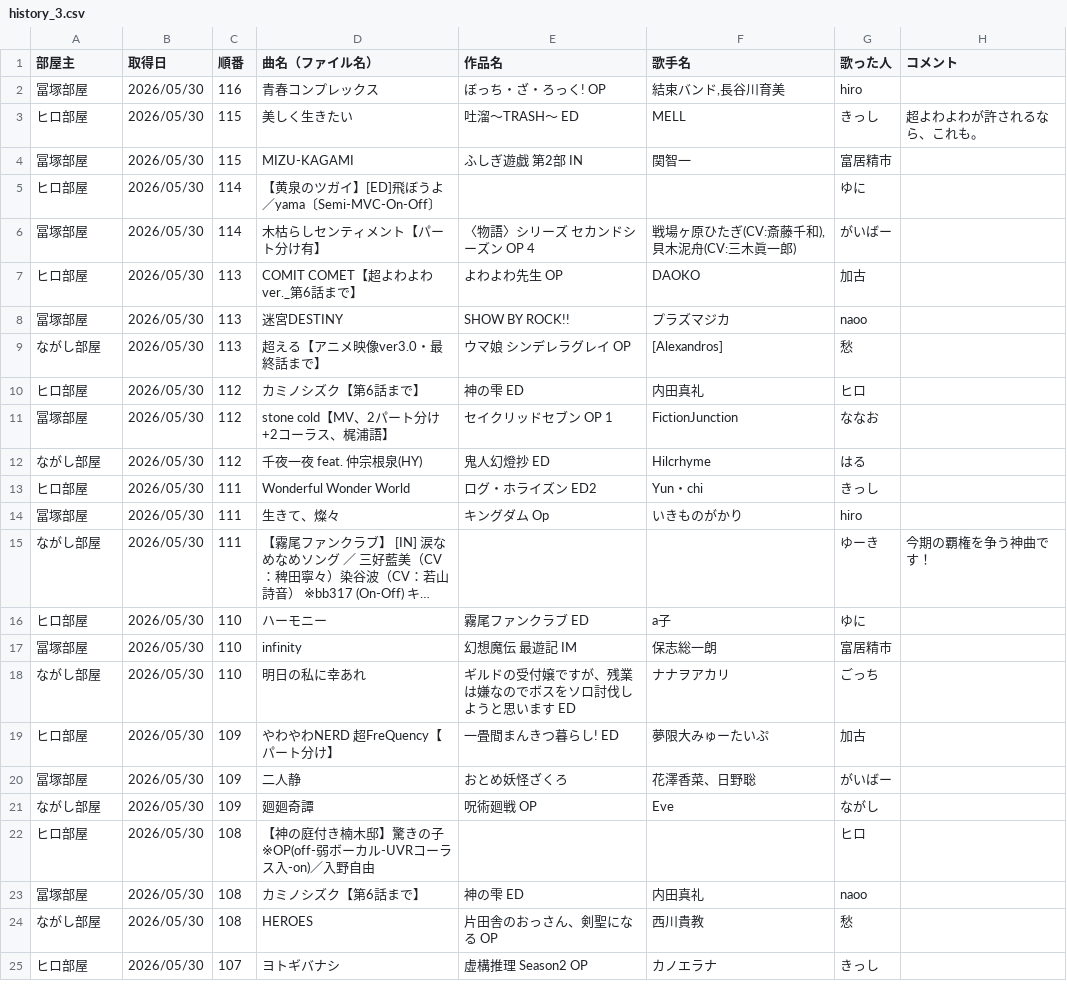
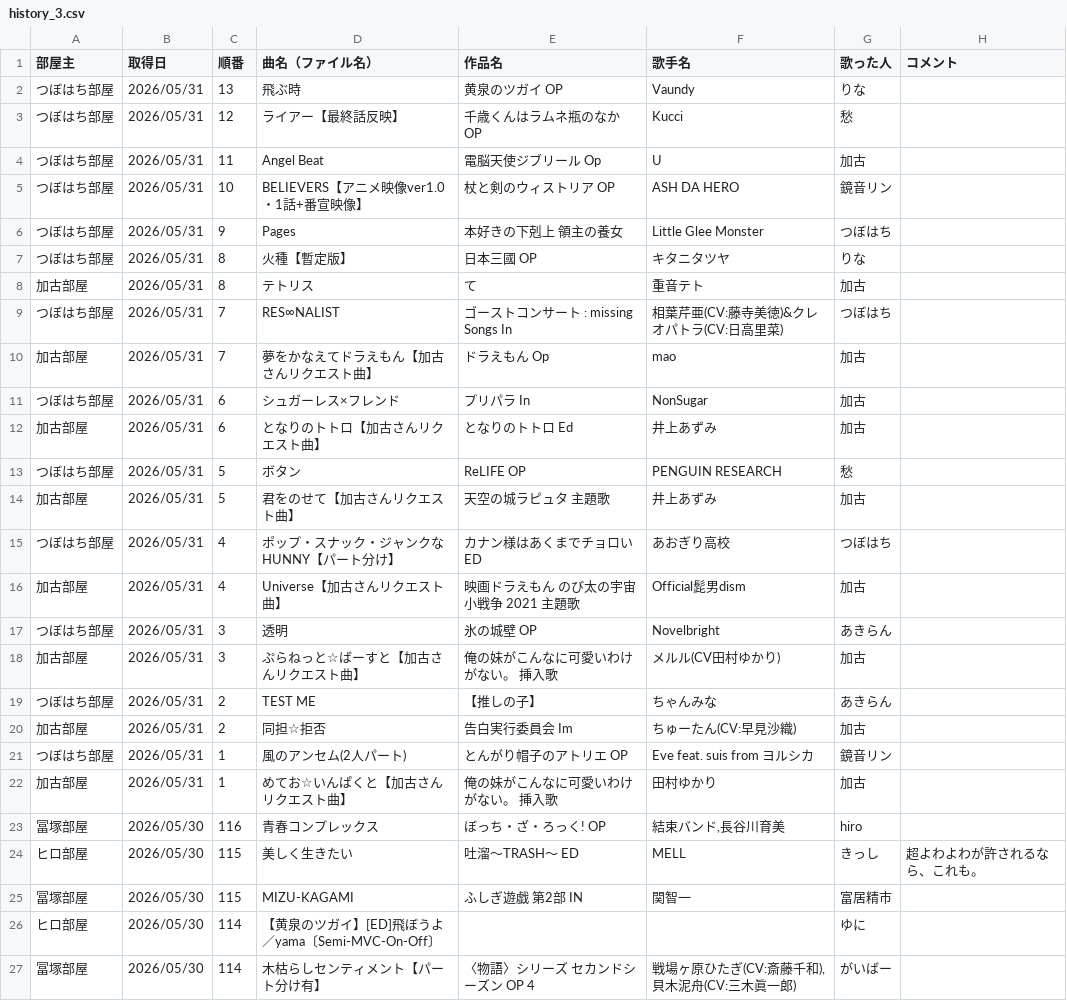
Before and after one commit to hachi515/karaoke_setlist, a CSV file: history_3.csv, drawn as a sheet; only a part is shown; the shorter side is filled out with more unchanged rows; long unchanged cells end in …; the diff names each change by its address in the sheet, - before the commit and + after, or states it on an @@ line.

```diff
--- a/history_3.csv
+++ b/history_3.csv
+row 2: つぼはち部屋 | 2026/05/31 | 13 | 飛ぶ時 | 黄泉のツガイ OP | Vaundy | りな
+row 3: つぼはち部屋 | 2026/05/31 | 12 | ライアー【最終話反映】 | 千歳くんはラムネ瓶のなか OP | Kucci | 愁
+row 4: つぼはち部屋 | 2026/05/31 | 11 | Angel Beat | 電脳天使ジブリール Op | U | 加古
+row 5: つぼはち部屋 | 2026/05/31 | 10 | BELIEVERS【アニメ映像ver1.0・1話+番宣映像】 | 杖と剣のウィストリア OP | ASH DA HERO | 鏡音リン
+row 6: つぼはち部屋 | 2026/05/31 | 9 | Pages | 本好きの下剋上 領主の養女 | Little Glee Monster | つぼはち
+row 7: つぼはち部屋 | 2026/05/31 | 8 | 火種【暫定版】 | 日本三國 OP | キタニタツヤ | りな
+row 8: 加古部屋 | 2026/05/31 | 8 | テトリス | て | 重音テト | 加古
+row 9: つぼはち部屋 | 2026/05/31 | 7 | RES∞NALIST | ゴーストコンサート : missing Songs In | 相葉芹亜(CV:藤寺美徳)&クレオパトラ(CV:日高里菜) | つぼはち
+row 10: 加古部屋 | 2026/05/31 | 7 | 夢をかなえてドラえもん【加古さんリクエスト曲】 | ドラえもん Op | mao | 加古
+row 11: つぼはち部屋 | 2026/05/31 | 6 | シュガーレス×フレンド | プリパラ In | NonSugar | 加古
+row 12: 加古部屋 | 2026/05/31 | 6 | となりのトトロ【加古さんリクエスト曲】 | となりのトトロ Ed | 井上あずみ | 加古
+row 13: つぼはち部屋 | 2026/05/31 | 5 | ボタン | ReLIFE OP | PENGUIN RESEARCH | 愁
+row 14: 加古部屋 | 2026/05/31 | 5 | 君をのせて【加古さんリクエスト曲】 | 天空の城ラピュタ 主題歌 | 井上あずみ | 加古
+row 15: つぼはち部屋 | 2026/05/31 | 4 | ポップ・スナック・ジャンクなHUNNY【パート分け】 | カナン様はあくまでチョロい ED | あおぎり高校 | つぼはち
+row 16: 加古部屋 | 2026/05/31 | 4 | Universe【加古さんリクエスト曲】 | 映画ドラえもん のび太の宇宙小戦争 2021 主題歌 | Official髭男dism | 加古
+row 17: つぼはち部屋 | 2026/05/31 | 3 | 透明 | 氷の城壁 OP | Novelbright | あきらん
+row 18: 加古部屋 | 2026/05/31 | 3 | ぷらねっと☆ばーすと【加古さんリクエスト曲】 | 俺の妹がこんなに可愛いわけがない。 挿入歌 | メルル(CV田村ゆかり) | 加古
+row 19: つぼはち部屋 | 2026/05/31 | 2 | TEST ME | 【推しの子】 | ちゃんみな | あきらん
+row 20: 加古部屋 | 2026/05/31 | 2 | 同担☆拒否 | 告白実行委員会 Im | ちゅーたん(CV:早見沙織) | 加古
+row 21: つぼはち部屋 | 2026/05/31 | 1 | 風のアンセム(2人パート) | とんがり帽子のアトリエ OP | Eve feat. suis from ヨルシカ | 鏡音リン
+row 22: 加古部屋 | 2026/05/31 | 1 | めてお☆いんぱくと【加古さんリクエスト曲】 | 俺の妹がこんなに可愛いわけがない。 挿入歌 | 田村ゆかり | 加古
```
Also changed, not shown: 2 other files.
